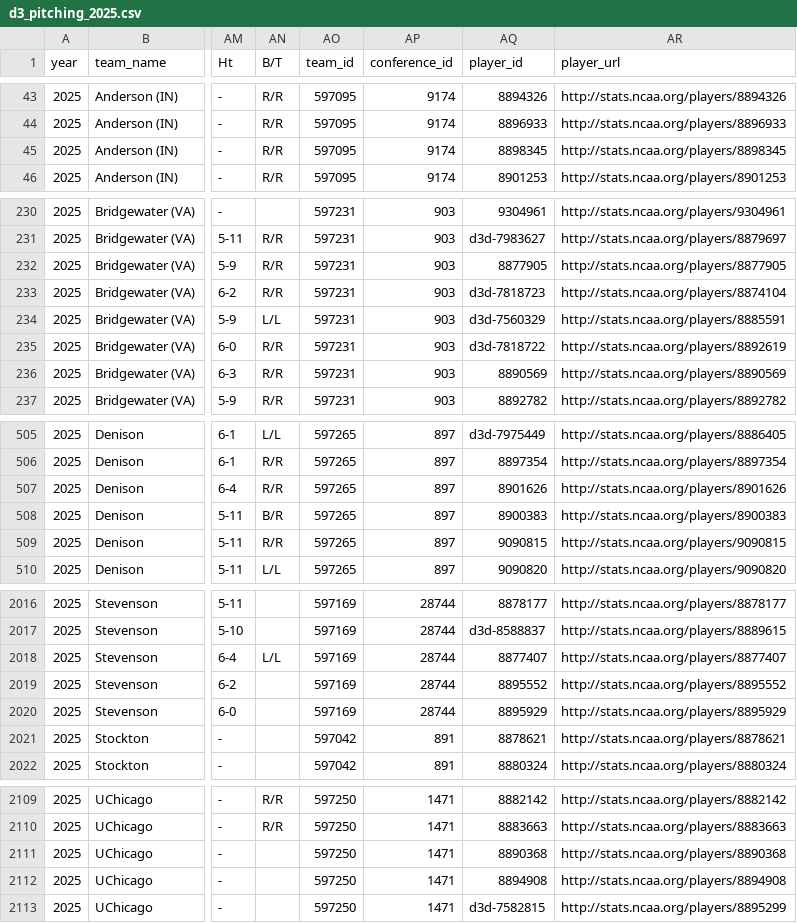
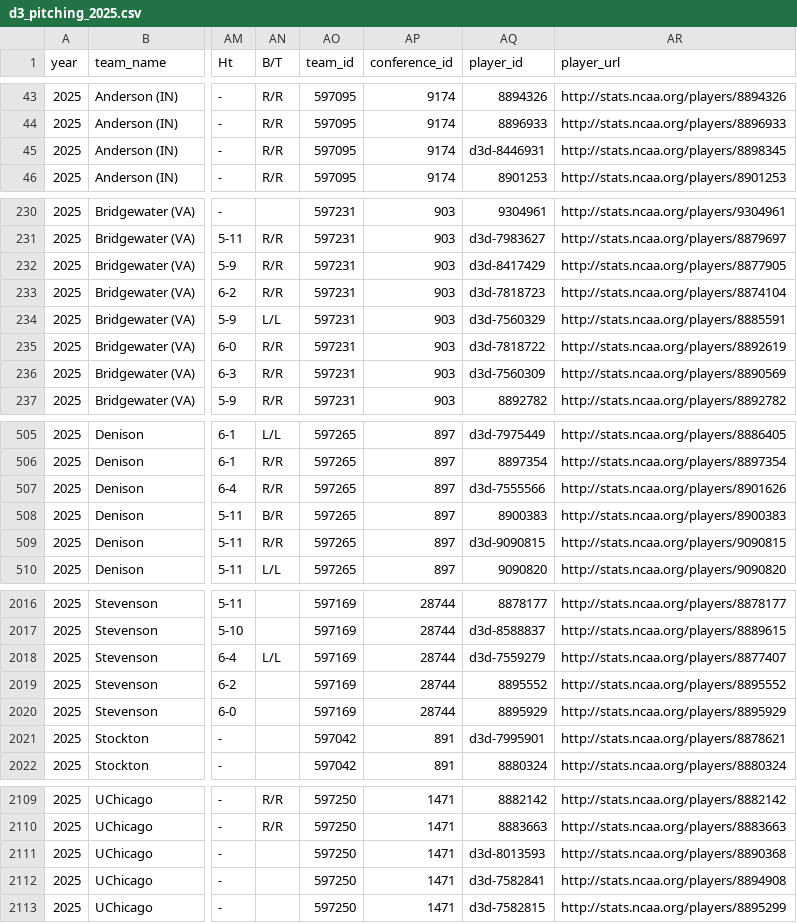
Before and after one commit to jack-kelly-12/d3_pipeline, a CSV file: data/stats/d3_pitching_2025.csv, drawn as a sheet; only a part is shown, gaps mark what is left out; the diff covers the shown part only; the diff names each change by its address in the sheet, - before the commit and + after, or states it on an @@ line.

```diff
--- a/data/stats/d3_pitching_2025.csv
+++ b/data/stats/d3_pitching_2025.csv
-AQ45 (player_id): 8898345
+AQ45 (player_id): d3d-8446931
-AQ232 (player_id): 8877905
+AQ232 (player_id): d3d-8417429
-AQ236 (player_id): 8890569
+AQ236 (player_id): d3d-7560309
-AQ507 (player_id): 8901626
+AQ507 (player_id): d3d-7555566
-AQ509 (player_id): 9090815
+AQ509 (player_id): d3d-9090815
-AQ2018 (player_id): 8877407
+AQ2018 (player_id): d3d-7559279
-AQ2021 (player_id): 8878621
+AQ2021 (player_id): d3d-7995901
-AQ2111 (player_id): 8890368
+AQ2111 (player_id): d3d-8013593
-AQ2112 (player_id): 8894908
+AQ2112 (player_id): d3d-7582841
```
Also changed, not shown: 49 edited cells elsewhere in this file, data/stats/d3_batting_2025.csv, data/war/d1_pitching_team_war_2025.csv, 19 other files.
